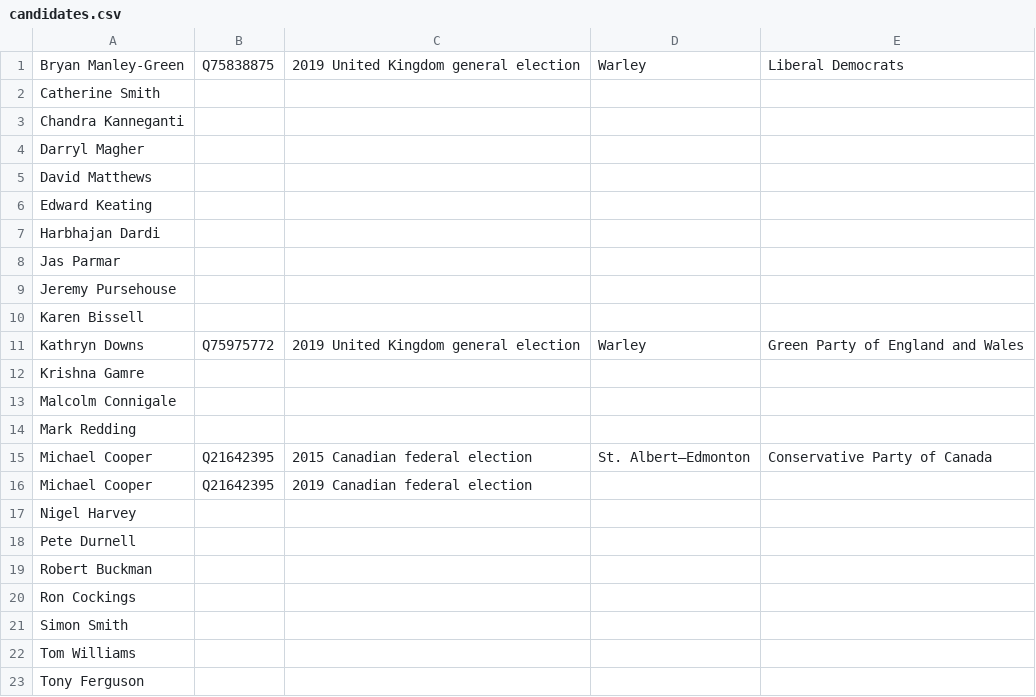
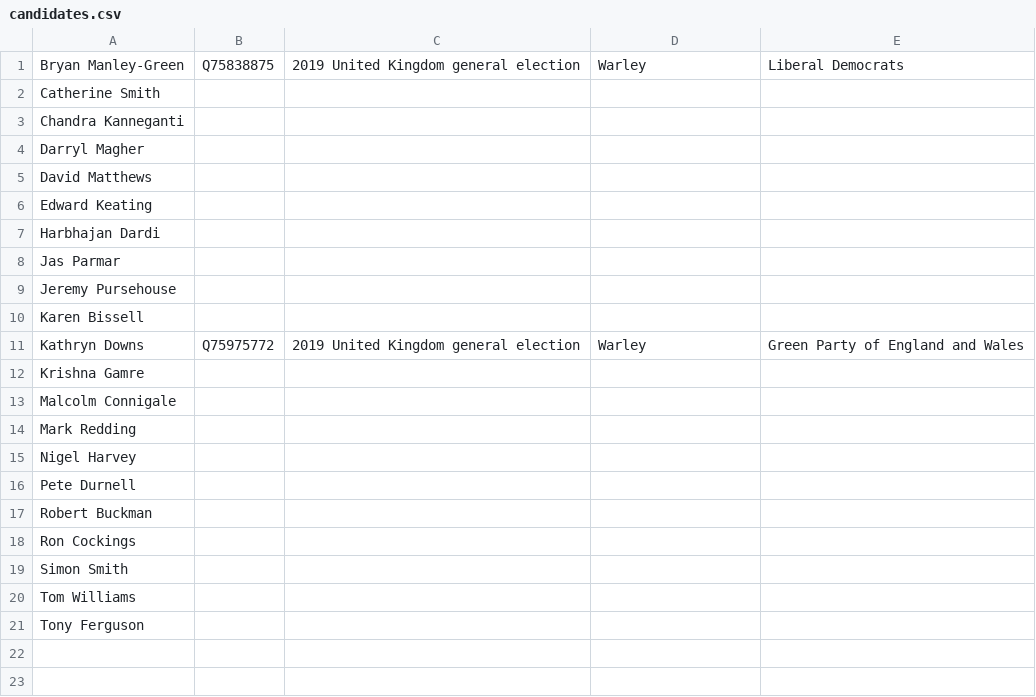
Before and after one commit to tmtmtmtm/warley-elections-wikipedia, a CSV file: candidates.csv, drawn as a sheet; the diff names each change by its address in the sheet, - before the commit and + after, or states it on an @@ line.

Commit message:
Remove unwanted reconciliations

```diff
--- a/candidates.csv
+++ b/candidates.csv
-row 15: Michael Cooper | Q21642395 | 2015 Canadian federal election | St. Albert—Edmonton | Conservative Party of Canada
-row 16: Michael Cooper | Q21642395 | 2019 Canadian federal election
```
